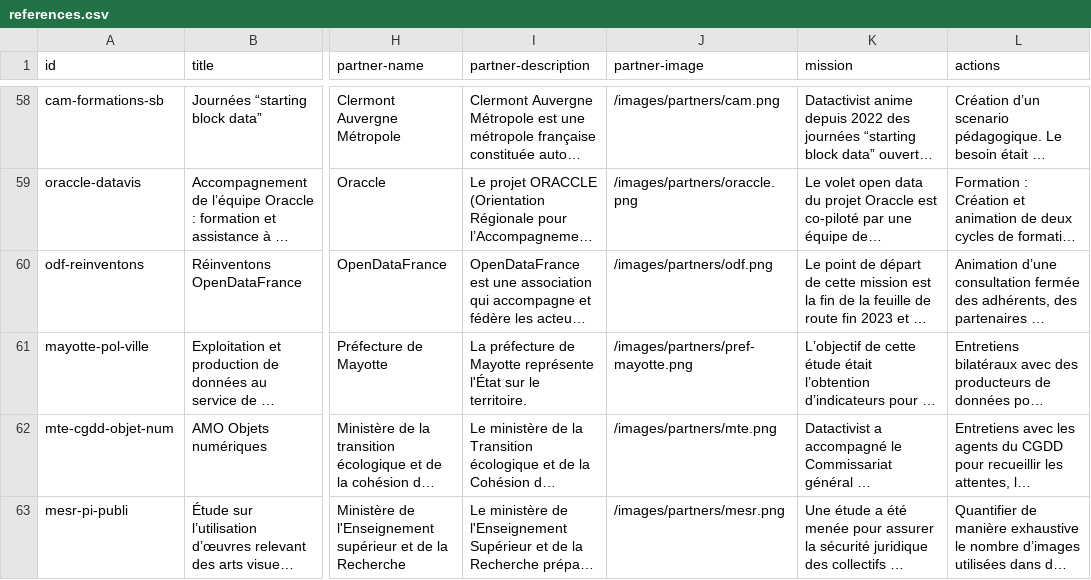
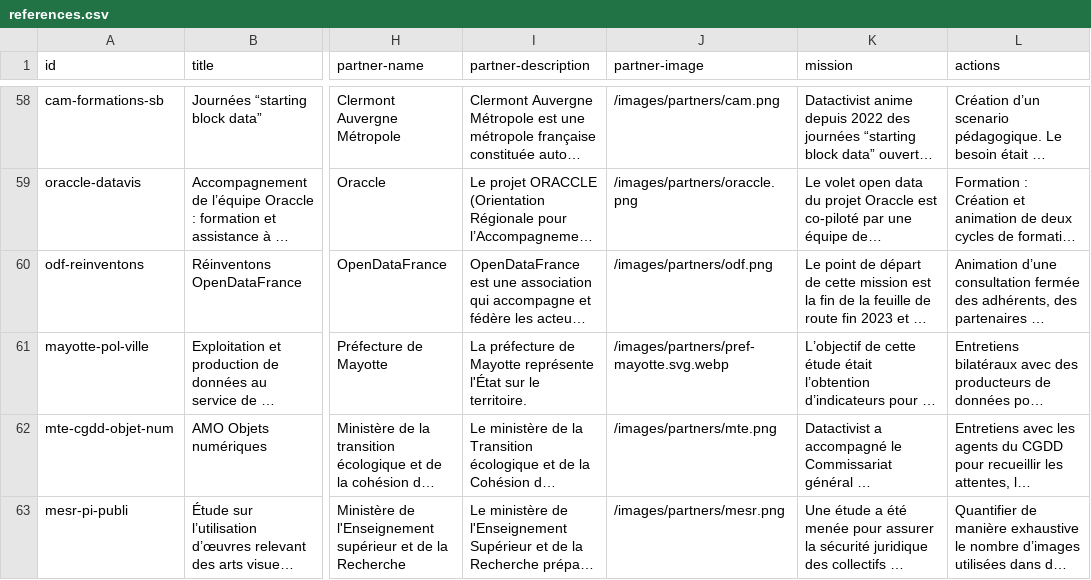
Before and after one commit to datactivist/opendatactivist, a CSV file: public/sitedata/references.csv, drawn as a sheet; only a part is shown, gaps mark what is left out; long unchanged cells end in …; the diff names each change by its address in the sheet, - before the commit and + after, or states it on an @@ line.

```diff
--- a/public/sitedata/references.csv
+++ b/public/sitedata/references.csv
-J61 (partner-image): /images/partners/pref-mayotte.png
+J61 (partner-image): /images/partners/pref-mayotte.svg.webp
```
Also changed, not shown: public/sitedata/docs_catalog.csv, public/sitedata/partners.csv, 11 other files.
